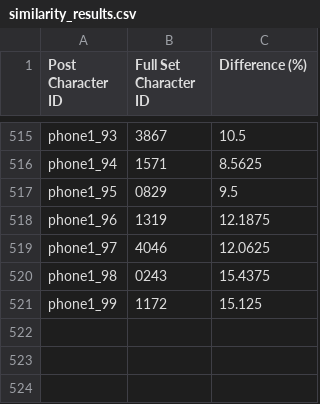
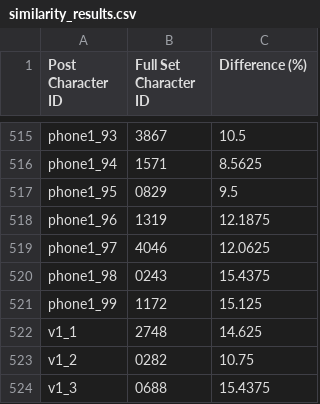
Before and after one commit to peterolson/Angloji, a CSV file: similarity_results.csv, drawn as a sheet; only a part is shown, gaps mark what is left out; the diff names each change by its address in the sheet, - before the commit and + after, or states it on an @@ line.

```diff
--- a/similarity_results.csv
+++ b/similarity_results.csv
+row 522: v1_1 | 2748 | 14.625
+row 523: v1_2 | 0282 | 10.75
+row 524: v1_3 | 0688 | 15.4375
```
Also changed, not shown: 4 other files.
